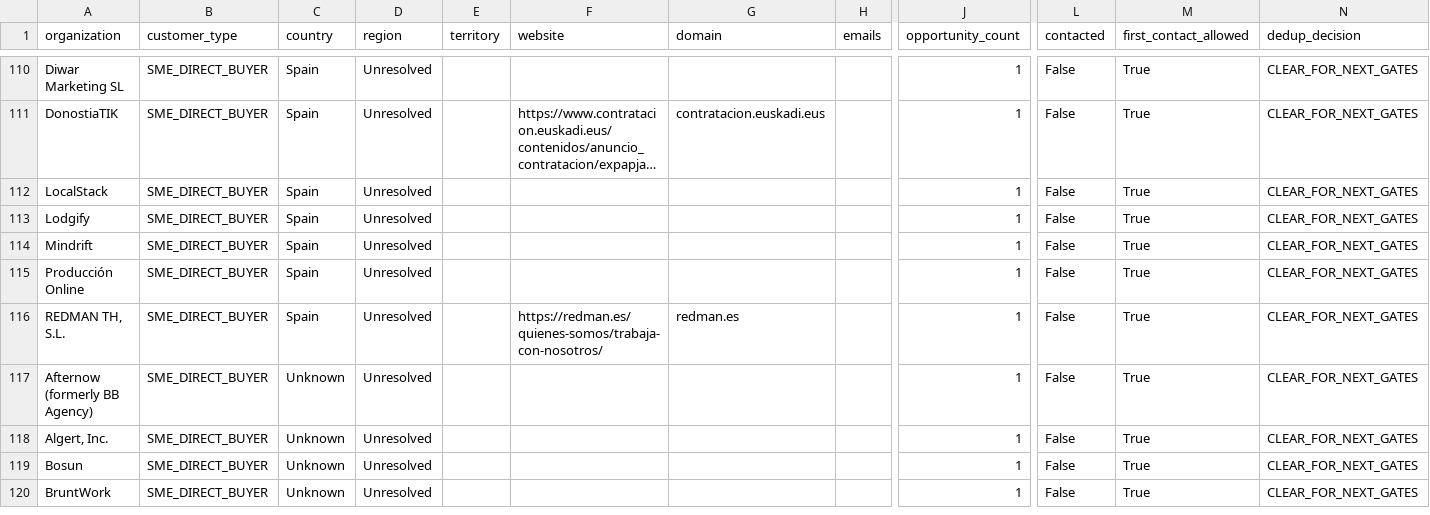
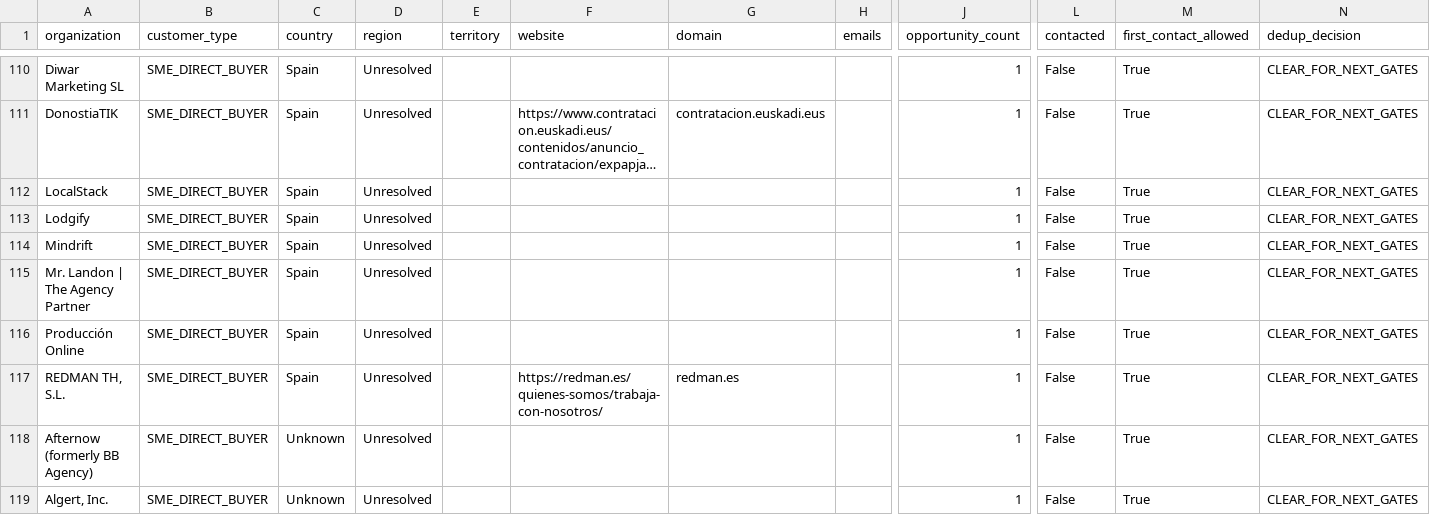
Before and after one commit to pinolissimo/vds-commercial-intelligence, a CSV file: api/v1/commercial-database.csv, drawn as a sheet; only a part is shown, gaps mark what is left out; the shorter side is filled out with more unchanged rows; long unchanged cells end in …; rows hold the shown columns only; the diff names each change by its address in the sheet, - before the commit and + after, or states it on an @@ line.

```diff
--- a/api/v1/commercial-database.csv
+++ b/api/v1/commercial-database.csv
+row 115: Mr. Landon | The Agency Partner | SME_DIRECT_BUYER | Spain | Unresolved |  |  |  |  | 1 | False | True | CLEAR_FOR_NEXT_GATES
```
Also changed, not shown: 10 other files.
